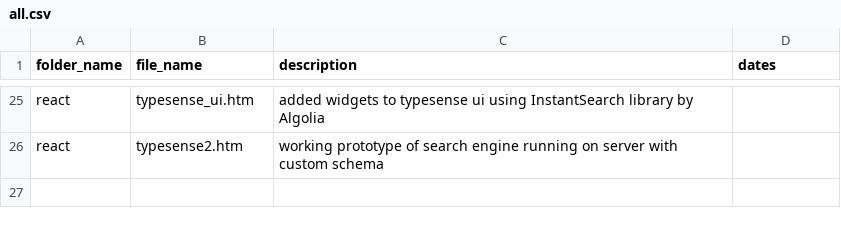
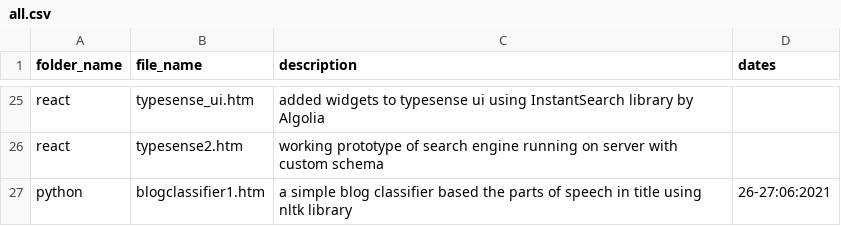
Before and after one commit to anooj-gandham/what_I_learnt, a CSV file: all.csv, drawn as a sheet; only a part is shown, gaps mark what is left out.

```diff
--- a/all.csv
+++ b/all.csv
@@ -26 +26,2 @@ react,typesense_ui.htm, added widgets to typesense ui using InstantSearch librar
 react,typesense2.htm, working prototype of search engine running on server with custom schema,
+python,blogclassifier1.htm,a simple blog classifier based the parts of speech in title using nltk library,26-27:06:2021
```
Also changed, not shown: 1 other file.
